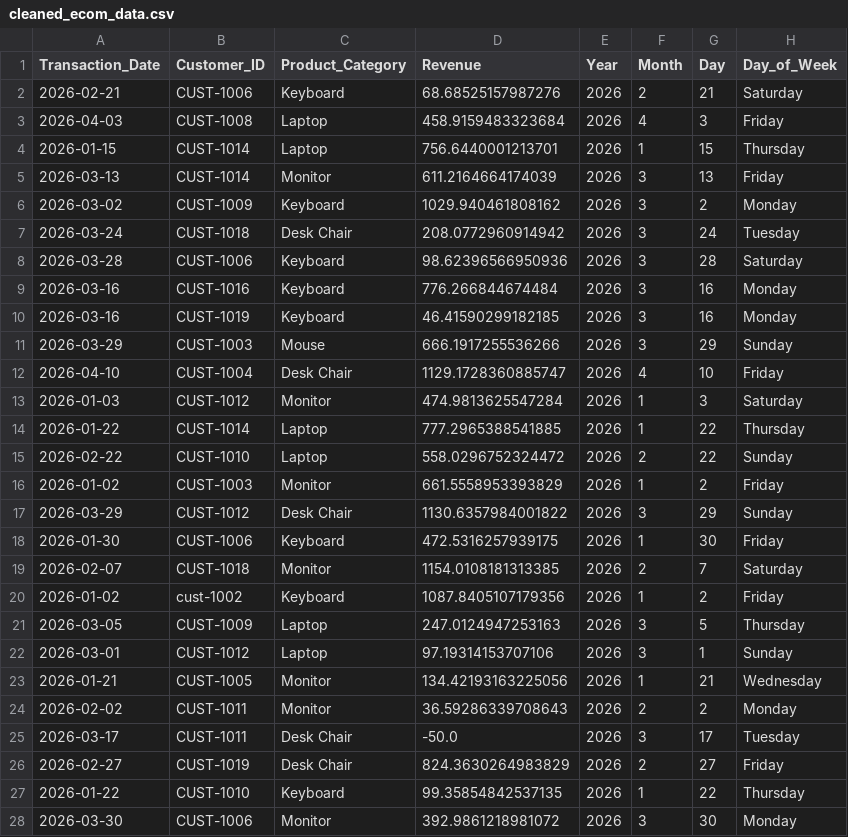
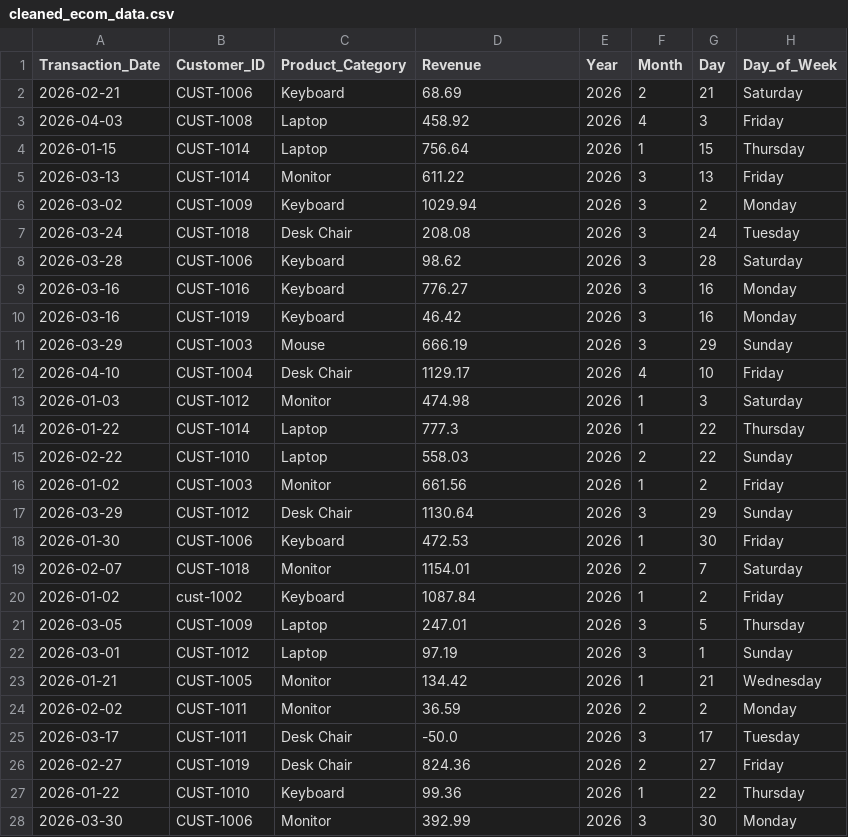
Before and after one commit to CodePerfectionist-V/ecommerce-analytics-pipeline, a CSV file: analytics/seeds/cleaned_ecom_data.csv, drawn as a sheet; only a part is shown; the diff covers the shown part only.

```diff
--- a/analytics/seeds/cleaned_ecom_data.csv
+++ b/analytics/seeds/cleaned_ecom_data.csv
@@ -1,28 +1,28 @@
 Transaction_Date,Customer_ID,Product_Category,Revenue,Year,Month,Day,Day_of_Week
-2026-02-21,CUST-1006,Keyboard,68.68525157987276,2026,2,21,Saturday
-2026-04-03,CUST-1008,Laptop,458.9159483323684,2026,4,3,Friday
-2026-01-15,CUST-1014,Laptop,756.6440001213701,2026,1,15,Thursday
-2026-03-13,CUST-1014,Monitor,611.2164664174039,2026,3,13,Friday
-2026-03-02,CUST-1009,Keyboard,1029.940461808162,2026,3,2,Monday
-2026-03-24,CUST-1018,Desk Chair,208.0772960914942,2026,3,24,Tuesday
-2026-03-28,CUST-1006,Keyboard,98.62396566950936,2026,3,28,Saturday
-2026-03-16,CUST-1016,Keyboard,776.266844674484,2026,3,16,Monday
-2026-03-16,CUST-1019,Keyboard,46.41590299182185,2026,3,16,Monday
-2026-03-29,CUST-1003,Mouse,666.1917255536266,2026,3,29,Sunday
-2026-04-10,CUST-1004,Desk Chair,1129.1728360885747,2026,4,10,Friday
-2026-01-03,CUST-1012,Monitor,474.9813625547284,2026,1,3,Saturday
-2026-01-22,CUST-1014,Laptop,777.2965388541885,2026,1,22,Thursday
-2026-02-22,CUST-1010,Laptop,558.0296752324472,2026,2,22,Sunday
-2026-01-02,CUST-1003,Monitor,661.5558953393829,2026,1,2,Friday
-2026-03-29,CUST-1012,Desk Chair,1130.6357984001822,2026,3,29,Sunday
-2026-01-30,CUST-1006,Keyboard,472.5316257939175,2026,1,30,Friday
-2026-02-07,CUST-1018,Monitor,1154.0108181313385,2026,2,7,Saturday
-2026-01-02,cust-1002,Keyboard,1087.8405107179356,2026,1,2,Friday
-2026-03-05,CUST-1009,Laptop,247.0124947253163,2026,3,5,Thursday
-2026-03-01,CUST-1012,Laptop,97.19314153707106,2026,3,1,Sunday
-2026-01-21,CUST-1005,Monitor,134.42193163225056,2026,1,21,Wednesday
-2026-02-02,CUST-1011,Monitor,36.59286339708643,2026,2,2,Monday
+2026-02-21,CUST-1006,Keyboard,68.69,2026,2,21,Saturday
+2026-04-03,CUST-1008,Laptop,458.92,2026,4,3,Friday
+2026-01-15,CUST-1014,Laptop,756.64,2026,1,15,Thursday
+2026-03-13,CUST-1014,Monitor,611.22,2026,3,13,Friday
+2026-03-02,CUST-1009,Keyboard,1029.94,2026,3,2,Monday
+2026-03-24,CUST-1018,Desk Chair,208.08,2026,3,24,Tuesday
+2026-03-28,CUST-1006,Keyboard,98.62,2026,3,28,Saturday
+2026-03-16,CUST-1016,Keyboard,776.27,2026,3,16,Monday
+2026-03-16,CUST-1019,Keyboard,46.42,2026,3,16,Monday
+2026-03-29,CUST-1003,Mouse,666.19,2026,3,29,Sunday
+2026-04-10,CUST-1004,Desk Chair,1129.17,2026,4,10,Friday
+2026-01-03,CUST-1012,Monitor,474.98,2026,1,3,Saturday
+2026-01-22,CUST-1014,Laptop,777.3,2026,1,22,Thursday
+2026-02-22,CUST-1010,Laptop,558.03,2026,2,22,Sunday
+2026-01-02,CUST-1003,Monitor,661.56,2026,1,2,Friday
+2026-03-29,CUST-1012,Desk Chair,1130.64,2026,3,29,Sunday
+2026-01-30,CUST-1006,Keyboard,472.53,2026,1,30,Friday
+2026-02-07,CUST-1018,Monitor,1154.01,2026,2,7,Saturday
+2026-01-02,cust-1002,Keyboard,1087.84,2026,1,2,Friday
+2026-03-05,CUST-1009,Laptop,247.01,2026,3,5,Thursday
+2026-03-01,CUST-1012,Laptop,97.19,2026,3,1,Sunday
+2026-01-21,CUST-1005,Monitor,134.42,2026,1,21,Wednesday
+2026-02-02,CUST-1011,Monitor,36.59,2026,2,2,Monday
 2026-03-17,CUST-1011,Desk Chair,-50.0,2026,3,17,Tuesday
-2026-02-27,CUST-1019,Desk Chair,824.3630264983829,2026,2,27,Friday
-2026-01-22,CUST-1010,Keyboard,99.35854842537135,2026,1,22,Thursday
-2026-03-30,CUST-1006,Monitor,392.9861218981072,2026,3,30,Monday
+2026-02-27,CUST-1019,Desk Chair,824.36,2026,2,27,Friday
+2026-01-22,CUST-1010,Keyboard,99.36,2026,1,22,Thursday
+2026-03-30,CUST-1006,Monitor,392.99,2026,3,30,Monday
```
Also changed, not shown: 119 edited cells elsewhere in this file, 1 other file.
